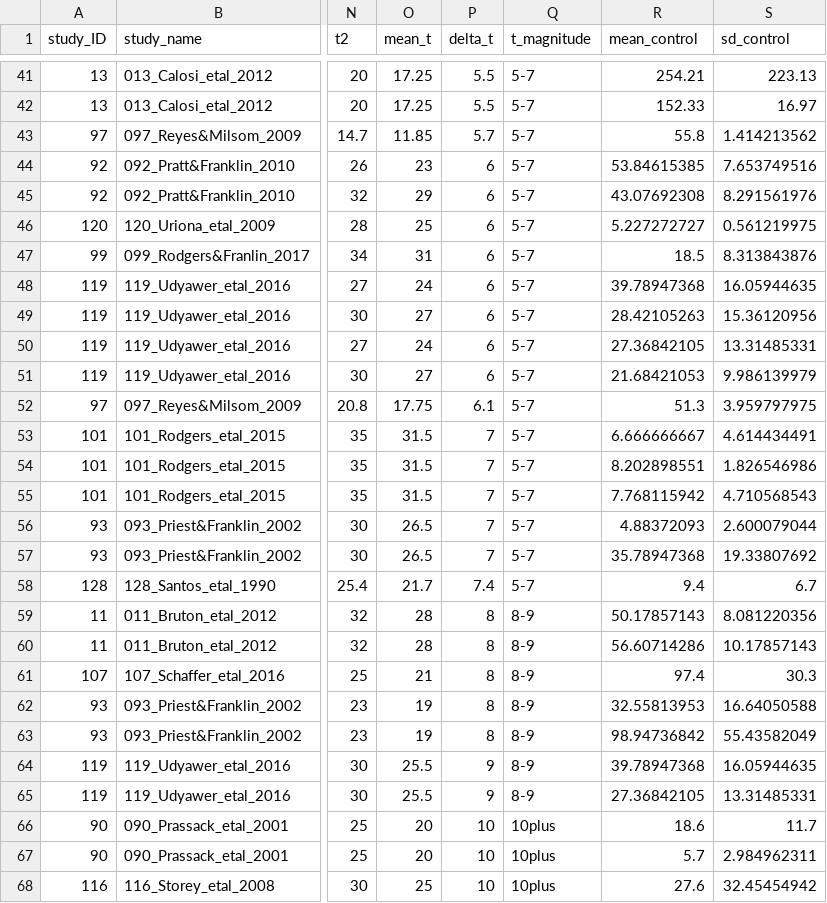
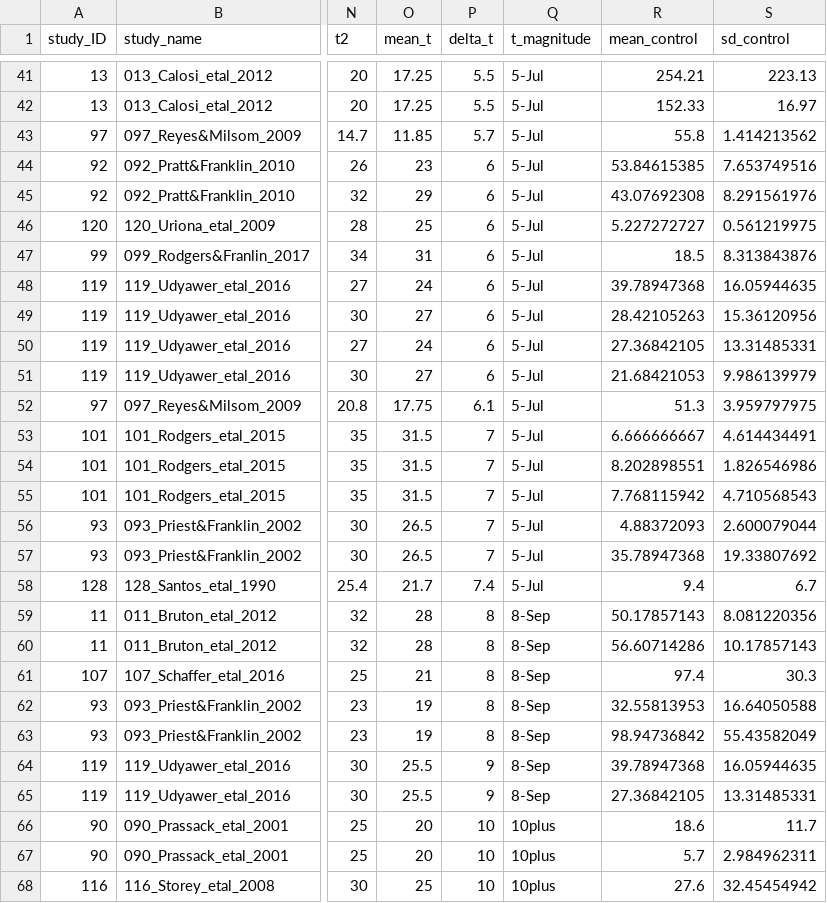
Before and after one commit to essierodgers/diving-meta-analysis, a CSV file: data/lab_dive_durations_contrast.csv, drawn as a sheet; only a part is shown, gaps mark what is left out; the diff covers the shown part only; the diff names each change by its address in the sheet, - before the commit and + after, or states it on an @@ line.

```diff
--- a/data/lab_dive_durations_contrast.csv
+++ b/data/lab_dive_durations_contrast.csv
-Q41:Q58 (t_magnitude): 5-7
+Q41:Q58 (t_magnitude): 5-Jul
-Q59:Q65 (t_magnitude): 8-9
+Q59:Q65 (t_magnitude): 8-Sep
```
Also changed, not shown: 42 edited cells elsewhere in this file, data/lab_dive_durations_armbased.csv, 2 other files.
